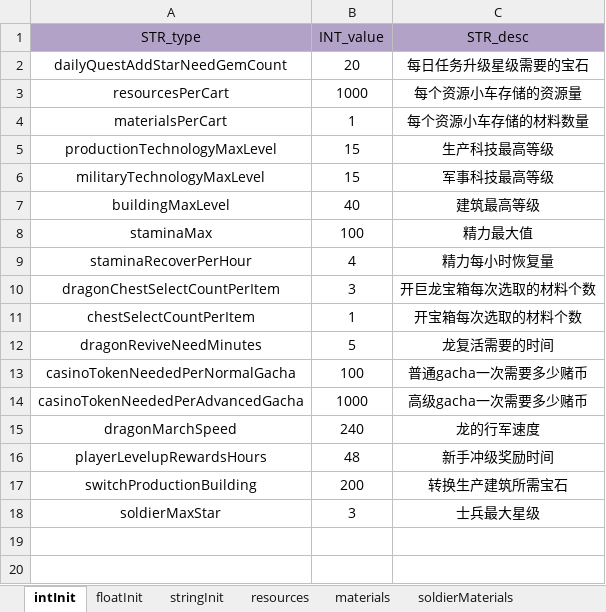
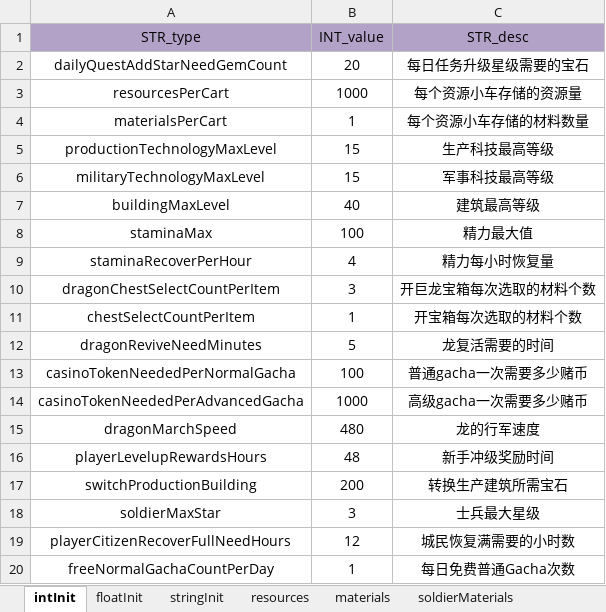
Before and after one commit to ModunZhang/kod_client, an Excel workbook: gameData/shared/PlayerInitData.xlsx, sheet intInit, drawn as a sheet; values as stored, in another font and other column widths than the file's, no borders; the diff names each change by its address in the sheet, - before the commit and + after, or states it on an @@ line.

```diff
--- a/gameData/shared/PlayerInitData.xlsx (sheet intInit)
+++ b/gameData/shared/PlayerInitData.xlsx (sheet intInit)
-B15 (INT_value): 240
+B15 (INT_value): 480
+row 19: playerCitizenRecoverFullNeedHours | 12 | 城民恢复满需要的小时数
+row 20: freeNormalGachaCountPerDay | 1 | 每日免费普通Gacha次数
```
Also changed, not shown: other sheet tabs, gameData/shared/AllianceInitData.xlsx, gameData/shared/HouseFunction.xlsx, 11 other files.
